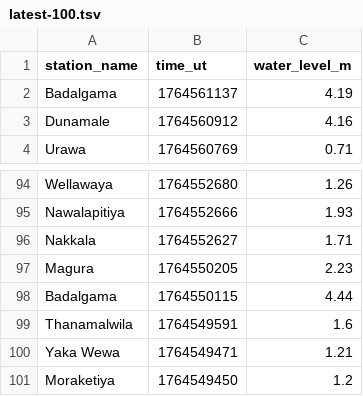
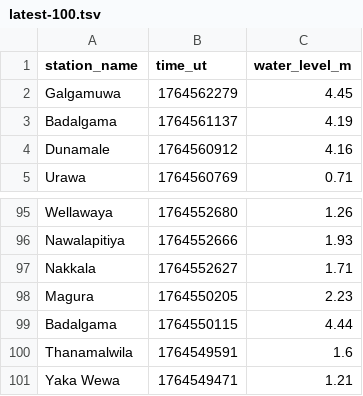
Before and after one commit to nuuuwan/lk_irrigation, a TSV file: data/latest-100.tsv, drawn as a sheet; only a part is shown, gaps mark what is left out; removed rows and columns are numbered as before the commit, all else as after; the diff names each change by its address in the sheet, - before the commit and + after, or states it on an @@ line.

```diff
--- a/data/latest-100.tsv
+++ b/data/latest-100.tsv
+row 2: Galgamuwa | 1764562279 | 4.45
-row 101: Moraketiya | 1764549450 | 1.2
```
Also changed, not shown: data/all.tsv, data/latest-1000.tsv, 7 other files.
